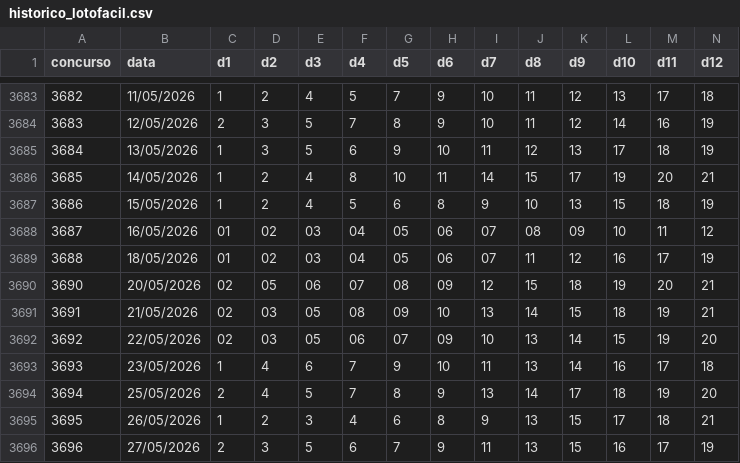
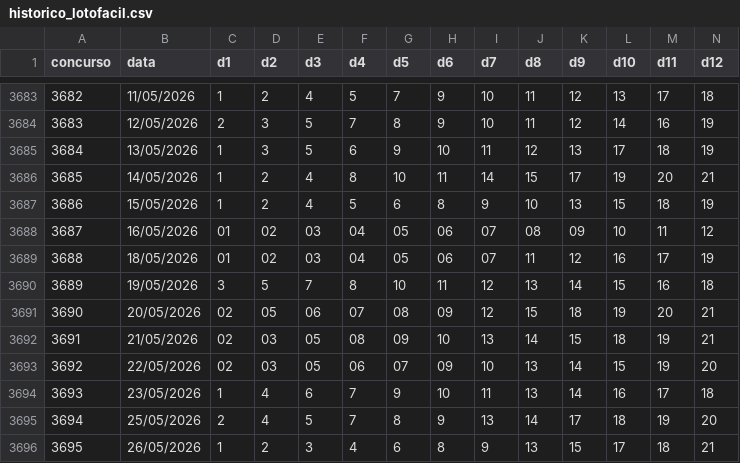
Before and after one commit to lotoia-analytics/LotoIA, a CSV file: data/raw/historico_lotofacil.csv, drawn as a sheet; only a part is shown, gaps mark what is left out; the shorter side is filled out with more unchanged rows; rows hold the shown columns only; the diff names each change by its address in the sheet, - before the commit and + after, or states it on an @@ line.

Commit message:
Insert official Lotofacil contest 3689

```diff
--- a/data/raw/historico_lotofacil.csv
+++ b/data/raw/historico_lotofacil.csv
+row 3690: 3689 | 19/05/2026 | 3 | 5 | 7 | 8 | 10 | 11 | 12 | 13 | 14 | 15 | 16 | 18
```
Also changed, not shown: 1 other file.
